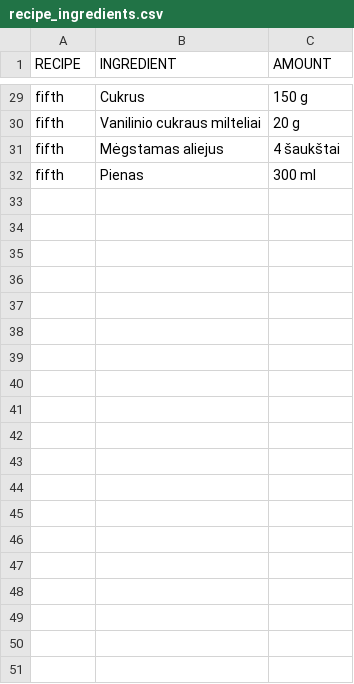
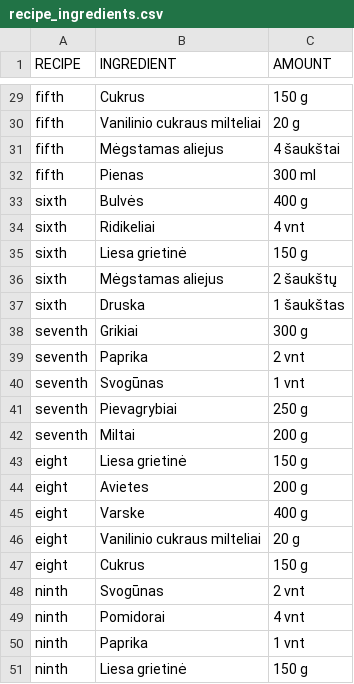
Before and after one commit to nfqakademija/cooktimesaver, a CSV file: src/Cts/RecipesBundle/DataFixtures/ORM/Data/recipe_ingredients.csv, drawn as a sheet; only a part is shown, gaps mark what is left out; the diff covers the shown part only.

```diff
--- a/src/Cts/RecipesBundle/DataFixtures/ORM/Data/recipe_ingredients.csv
+++ b/src/Cts/RecipesBundle/DataFixtures/ORM/Data/recipe_ingredients.csv
@@ -32 +32,20 @@ RECIPE;INGREDIENT;AMOUNT
 "fifth";"Pienas";"300 ml"
+"sixth";"Bulvės";"400 g"
+"sixth";"Ridikeliai";"4 vnt"
+"sixth";"Liesa grietinė";"150 g"
+"sixth";"Mėgstamas aliejus";"2 šaukštų"
+"sixth";"Druska";"1 šaukštas"
+"seventh";"Grikiai";"300 g"
+"seventh";"Paprika";"2 vnt"
+"seventh";"Svogūnas";"1 vnt"
+"seventh";"Pievagrybiai";"250 g"
+"seventh";"Miltai";"200 g"
+"eight";"Liesa grietinė";"150 g"
+"eight";"Avietes";"200 g"
+"eight";"Varske";"400 g"
+"eight";"Vanilinio cukraus milteliai";"20 g"
+"eight";"Cukrus";"150 g"
+"ninth";"Svogūnas";"2 vnt"
+"ninth";"Pomidorai";"4 vnt"
+"ninth";"Paprika";"1 vnt"
+"ninth";"Liesa grietinė";"150 g"
```
Also changed, not shown: 36 added rows and 1 edited cell elsewhere in this file, src/Cts/RecipesBundle/DataFixtures/ORM/Data/ingredient.csv, src/Cts/RecipesBundle/DataFixtures/ORM/Data/recipe.csv, 12 other files.
